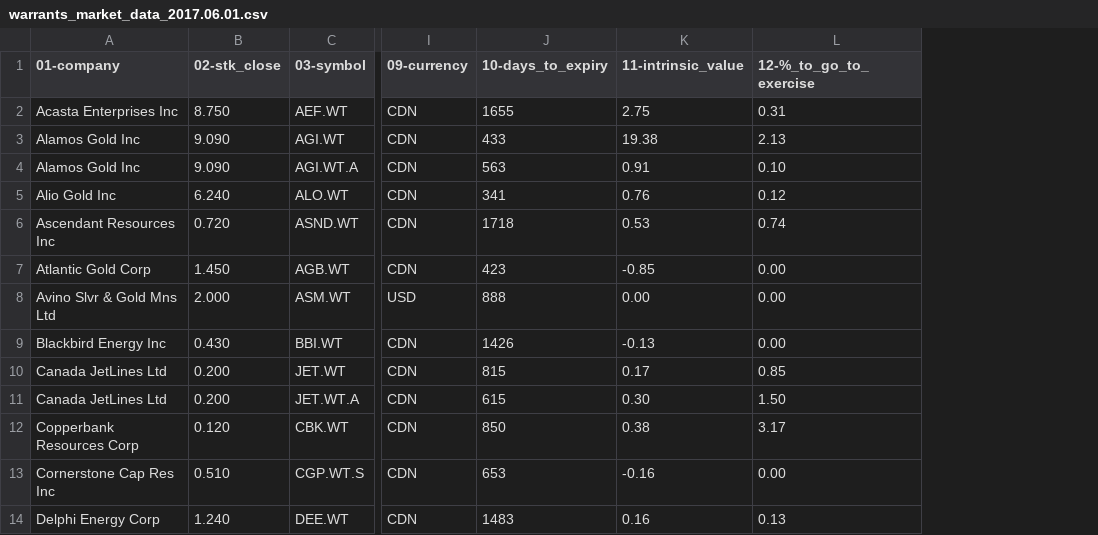
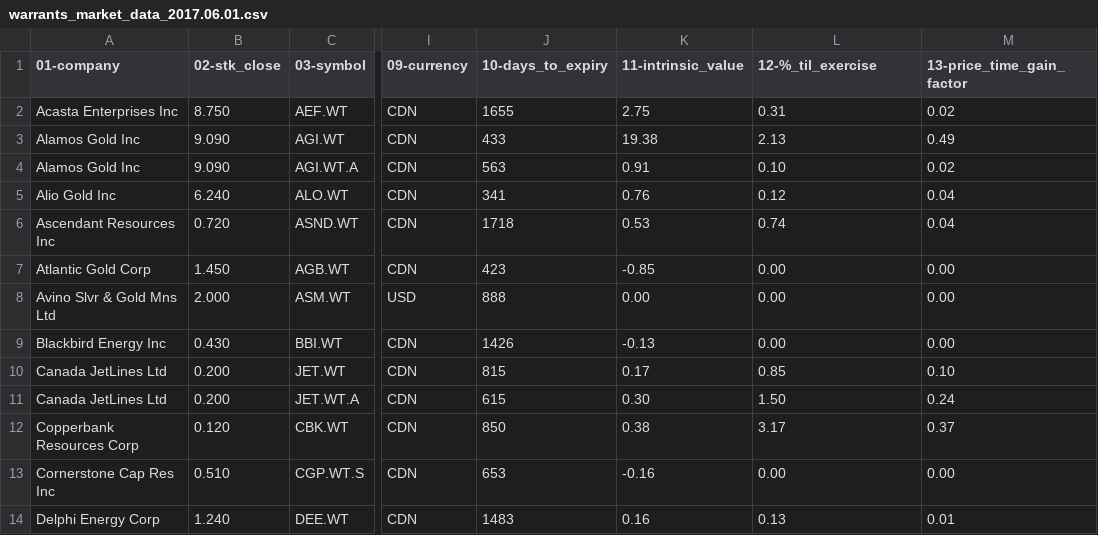
Before and after one commit to rajfal/cdn_warrants, a CSV file: warrants_market_data_2017.06.01.csv, drawn as a sheet; only a part is shown, gaps mark what is left out; the diff names each change by its address in the sheet, - before the commit and + after, or states it on an @@ line.

Commit message:
added price-time gain calx

```diff
--- a/warrants_market_data_2017.06.01.csv
+++ b/warrants_market_data_2017.06.01.csv
+column M (13-price_time_gain_factor), rows 2-14: 0.02 | 0.49 | 0.02 | 0.04 | 0.04 | 0.00 | 0.00 | 0.00 | 0.10 | 0.24 | 0.37 | 0.00 | 0.01
-L1: 12-%_to_go_to_exercise
+L1: 12-%_til_exercise
```
Also changed, not shown: 1 other file.
